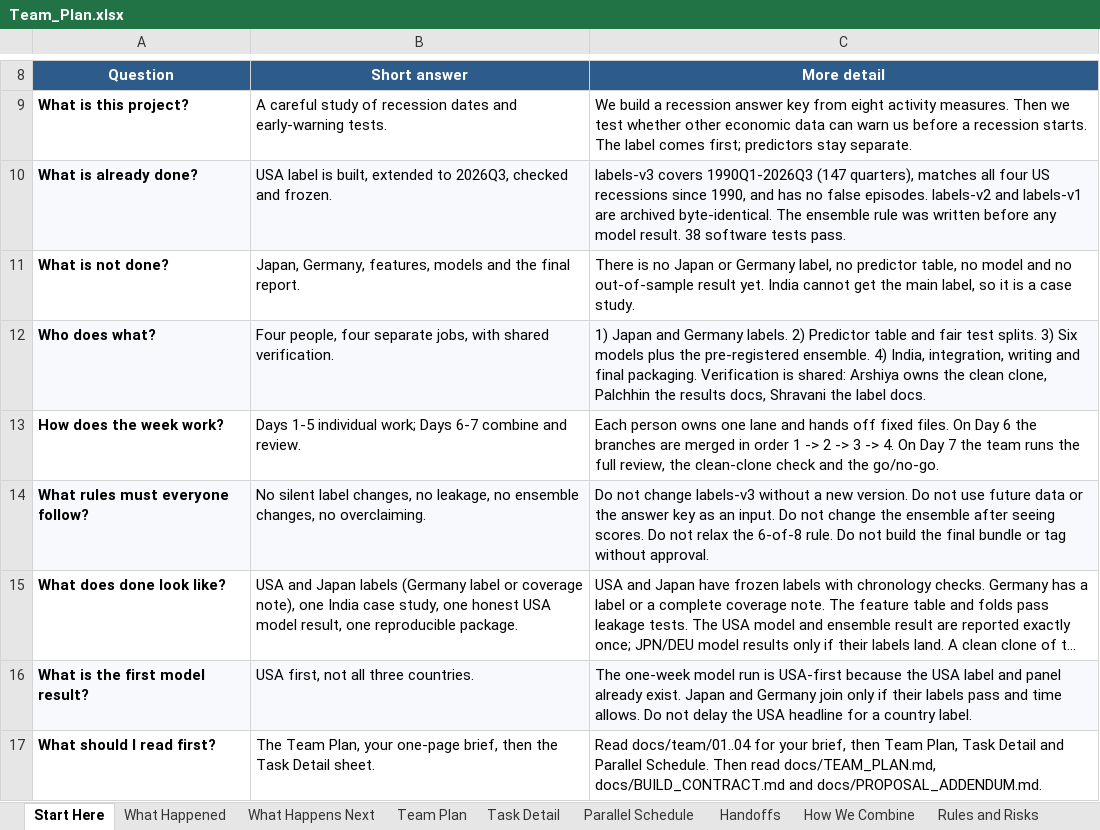
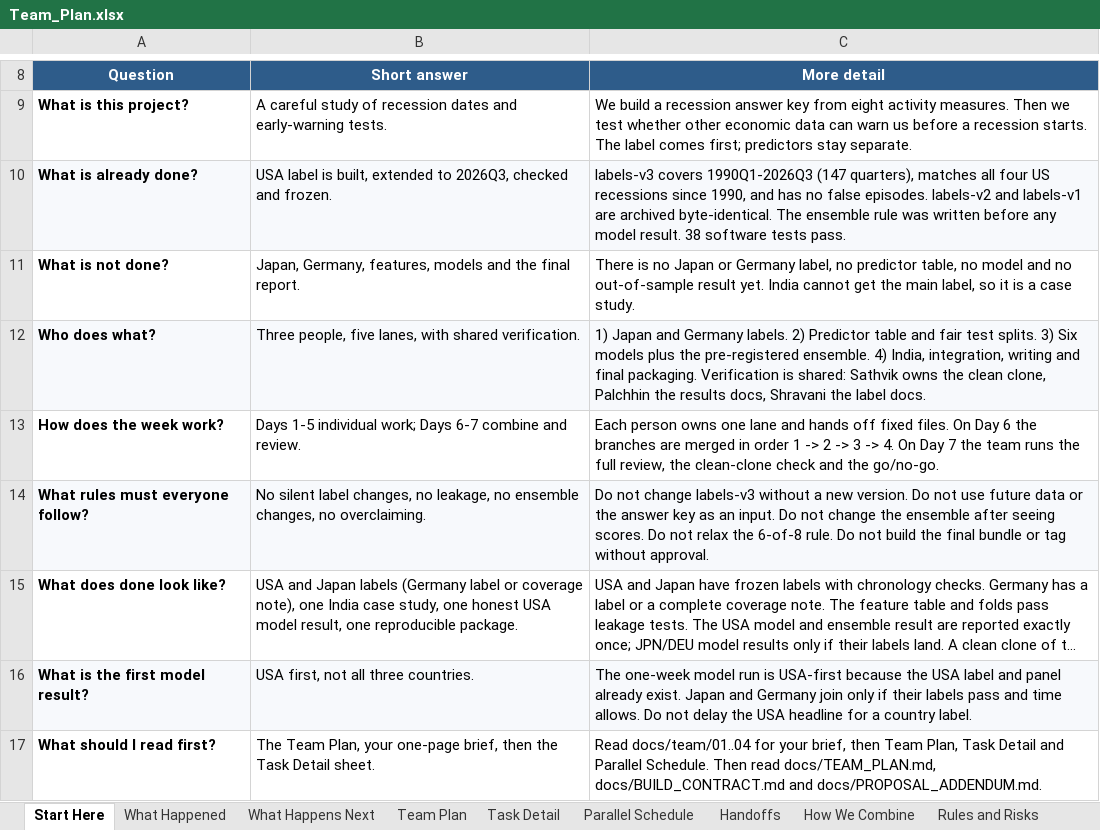
Before and after one commit to sathvikboina/recession-ews, an Excel workbook: Team_Plan.xlsx, sheet Start Here, drawn as a sheet; only a part is shown, gaps mark what is left out; long unchanged cells end in …; values as stored, in another font and other column widths than the file's, no borders; the diff names each change by its address in the sheet, - before the commit and + after, or states it on an @@ line.

Commit message:
Reconcile the team plan with the Lane 2 split
- Part 2 is now 2A (Shravani: spec, firewall tests, dictionary,
  baselines) and 2B (Sathvik: table, folds, harness, clean clone)
- clean-clone, review and packaging ownership moves from the departed
  original owner to Sathvik, with Shravani cross-checking hashes
- H2/H4/H6/H7, the Day 6/7 tables and the lock-risk rows follow the
  same split; headcount corrected to three people
- regenerate Team_Plan.xlsx from scripts/make_team_plan.py

```diff
--- a/Team_Plan.xlsx (sheet Start Here)
+++ b/Team_Plan.xlsx (sheet Start Here)
-B12 (Short answer): Four people, four separate jobs, with shared…
+B12 (Short answer): Three people, five lanes, with shared…
-C12 (More detail): …is shared: Arshiya owns the…
+C12 (More detail): …is shared: Sathvik owns the…
```
Also changed, not shown: sheet Task Detail, sheet Team Plan, sheet Handoffs, sheet Parallel Schedule, sheet What Happens Next, sheet Rules and Risks, 1 more sheet, 3 other files.
